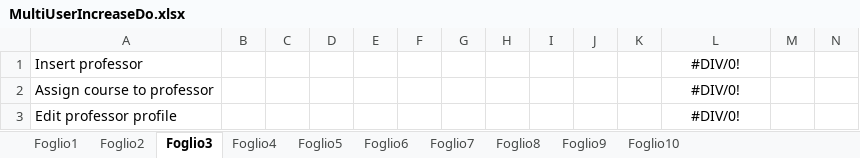
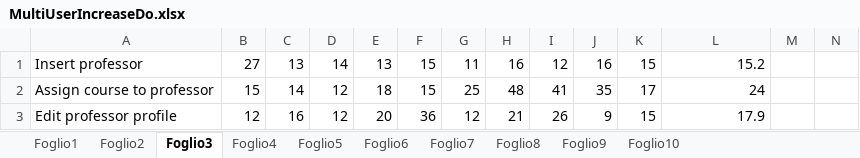
Before and after one commit to mattiamarilli/unifi_phd, an Excel workbook: documentation/MultiUserIncreaseDo.xlsx, sheet Foglio3, drawn as a sheet; only a part is shown; values as stored, in another font and other column widths than the file's, no borders; the diff covers the shown part only; the diff names each change by its address in the sheet, - before the commit and + after, or states it on an @@ line.

```diff
--- a/documentation/MultiUserIncreaseDo.xlsx (sheet Foglio3)
+++ b/documentation/MultiUserIncreaseDo.xlsx (sheet Foglio3)
-B1: (empty)
+B1: 27
-C1: (empty)
+C1: 13
-D1: (empty)
+D1: 14
-E1: (empty)
+E1: 13
-F1:F2: (empty)
+F1:F2: 15
-G1: (empty)
+G1: 11
-H1: (empty)
+H1: 16
-I1: (empty)
+I1: 12
-J1: (empty)
+J1: 16
-K1: (empty)
+K1: 15
-L1: #DIV/0!
+L1: 15.2
-L1:L3 alignment: center
+L1:L3 alignment: right
-B2: (empty)
+B2: 15
-C2: (empty)
+C2: 14
-D2:D3: (empty)
+D2:D3: 12
-E2: (empty)
+E2: 18
-G2: (empty)
+G2: 25
-H2: (empty)
+H2: 48
-I2: (empty)
+I2: 41
-J2: (empty)
+J2: 35
-K2: (empty)
+K2: 17
-L2: #DIV/0!
+L2: 24
-B3: (empty)
+B3: 12
-C3: (empty)
+C3: 16
-E3: (empty)
+E3: 20
-F3: (empty)
+F3: 36
-G3: (empty)
+G3: 12
-H3: (empty)
+H3: 21
-I3: (empty)
+I3: 26
-J3: (empty)
+J3: 9
-K3: (empty)
+K3: 15
-L3: #DIV/0!
+L3: 17.9
```
Also changed, not shown: 287 edited cells and cell formats elsewhere in this sheet, sheet Foglio1, sheet Foglio2, sheet Foglio4, sheet Foglio5, sheet Foglio6, sheet Foglio7, 3 more sheets, documentation/ElaborazioneDati.xlsx, documentation/MultiUserIncreaseOc.xlsx, 7 other files.
